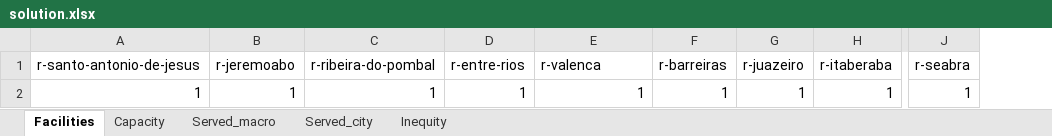
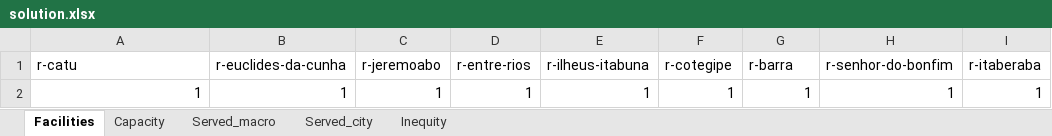
Before and after one commit to waltonpcoutinho/Bahia_Covid19, an Excel workbook: solution.xlsx, sheet Facilities, drawn as a sheet; only a part is shown, gaps mark what is left out; values as stored, in another font and other column widths than the file's, no borders; removed rows and columns are numbered as before the commit, all else as after; the diff names each change by its address in the sheet, - before the commit and + after, or states it on an @@ line.

```diff
--- a/solution.xlsx (sheet Facilities)
+++ b/solution.xlsx (sheet Facilities)
+column B (r-euclides-da-cunha), row 2: 1
-column C (r-ribeira-do-pombal), row 2: 1
+column H (r-senhor-do-bonfim), row 2: 1
-column J (r-seabra), row 2: 1
-A1: r-santo-antonio-de-jesus
+A1: r-catu
-E1: r-valenca
+E1: r-ilheus-itabuna
-F1: r-barreiras
+F1: r-cotegipe
-G1: r-juazeiro
+G1: r-barra
```
Also changed, not shown: sheet Served_city, sheet Capacity, sheet Served_macro, 2 other files.
